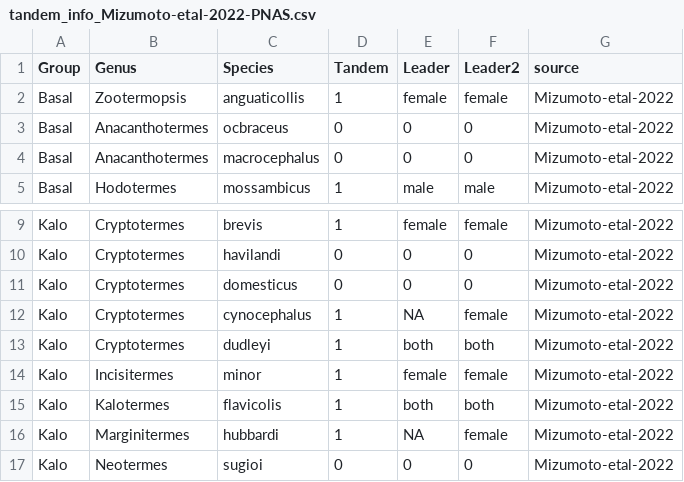
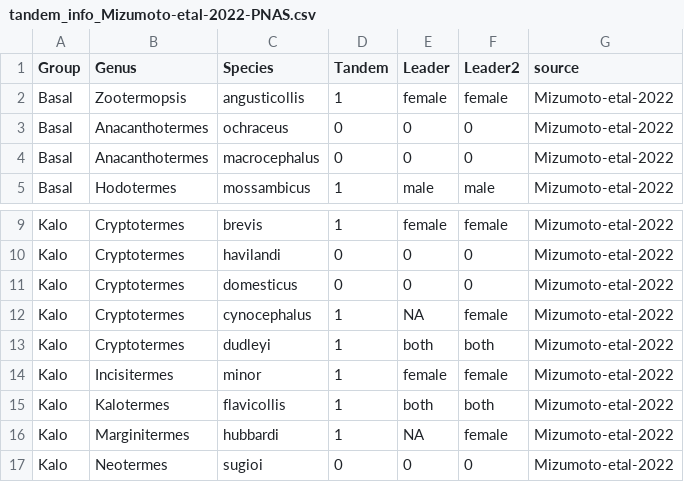
Before and after one commit to nobuaki-mzmt/GlyptoTandemAnalysis, a CSV file: analysis/data_raw/tree/tandem_info_Mizumoto-etal-2022-PNAS.csv, drawn as a sheet; only a part is shown, gaps mark what is left out.

```diff
--- a/analysis/data_raw/tree/tandem_info_Mizumoto-etal-2022-PNAS.csv
+++ b/analysis/data_raw/tree/tandem_info_Mizumoto-etal-2022-PNAS.csv
@@ -1,4 +1,4 @@
 Group,Genus,Species,Tandem,Leader,Leader2,source
-Basal,Zootermopsis,anguaticollis,1,female,female,Mizumoto-etal-2022
-Basal,Anacanthotermes,ocbraceus,0,0,0,Mizumoto-etal-2022
+Basal,Zootermopsis,angusticollis,1,female,female,Mizumoto-etal-2022
+Basal,Anacanthotermes,ochraceus,0,0,0,Mizumoto-etal-2022
 Basal,Anacanthotermes,macrocephalus,0,0,0,Mizumoto-etal-2022
@@ -14,3 +14,3 @@ Kalo,Cryptotermes,dudleyi,1,both,both,Mizumoto-etal-2022
 Kalo,Incisitermes,minor,1,female,female,Mizumoto-etal-2022
-Kalo,Kalotermes,flavicolis,1,both,both,Mizumoto-etal-2022
+Kalo,Kalotermes,flavicollis,1,both,both,Mizumoto-etal-2022
 Kalo,Marginitermes,hubbardi,1,NA,female,Mizumoto-etal-2022
```
Also changed, not shown: 7 other files.
